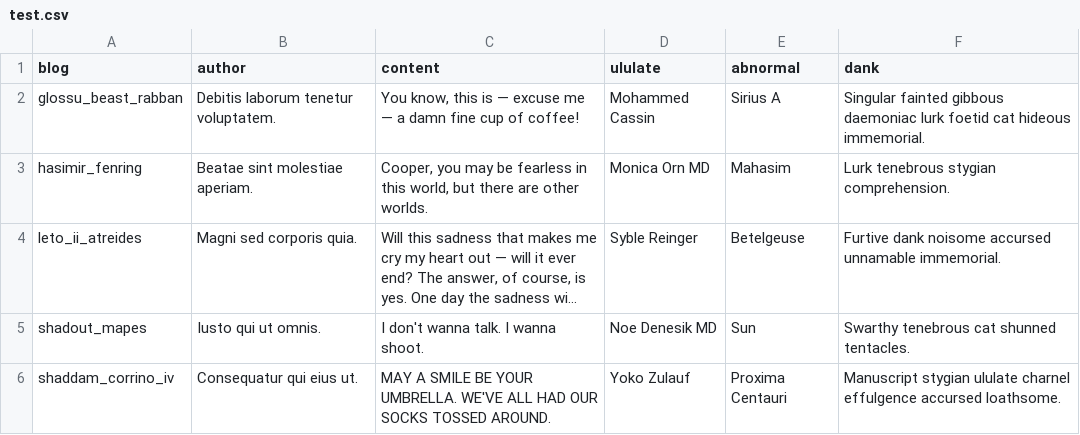
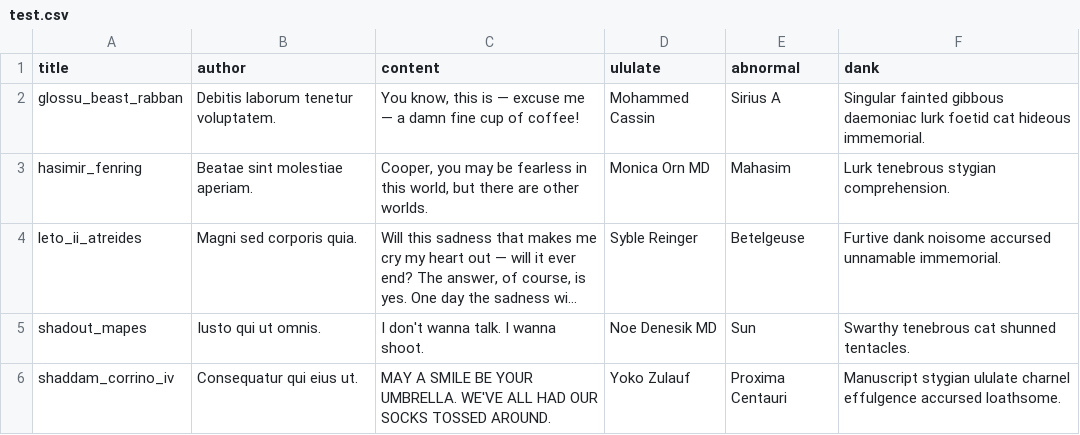
Before and after one commit to j2l/PRG, a CSV file: _data/test.csv, drawn as a sheet; long unchanged cells end in ….

```diff
--- a/_data/test.csv
+++ b/_data/test.csv
@@ -1,2 +1,2 @@
-blog,author,content,ululate,abnormal,dank
+title,author,content,ululate,abnormal,dank
 glossu_beast_rabban,Debitis laborum tenetur voluptatem.,"You know, this is — excuse me — a damn fine cup of coffee!",Mohammed Cassin,Sirius A,Singular fainted gibbous daemoniac lurk foetid cat hideous immemorial.
```
Also changed, not shown: 1 other file.
